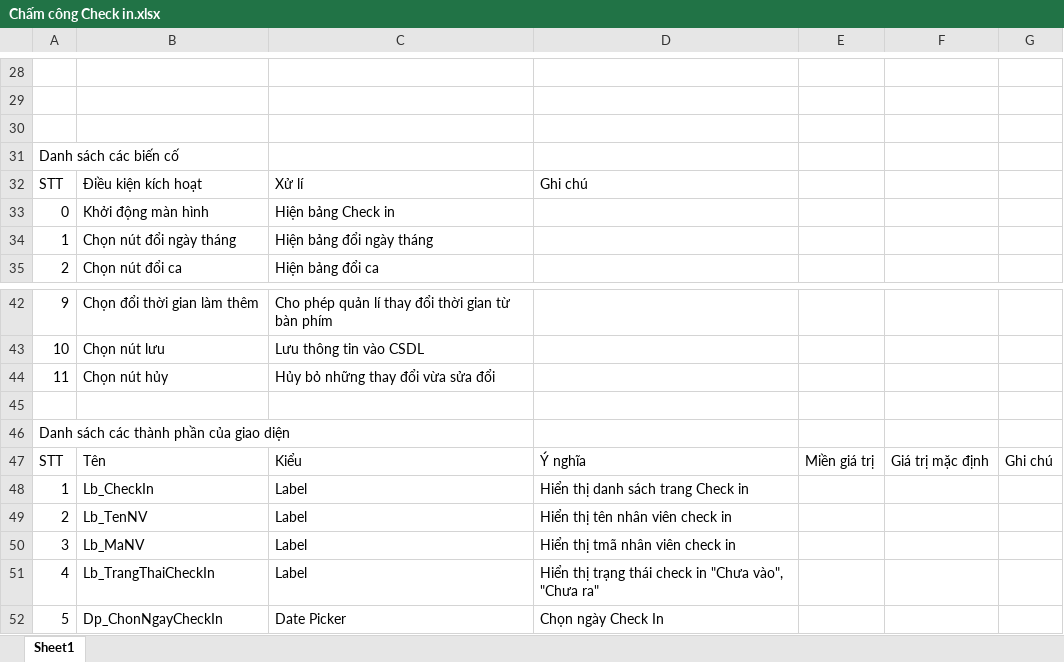
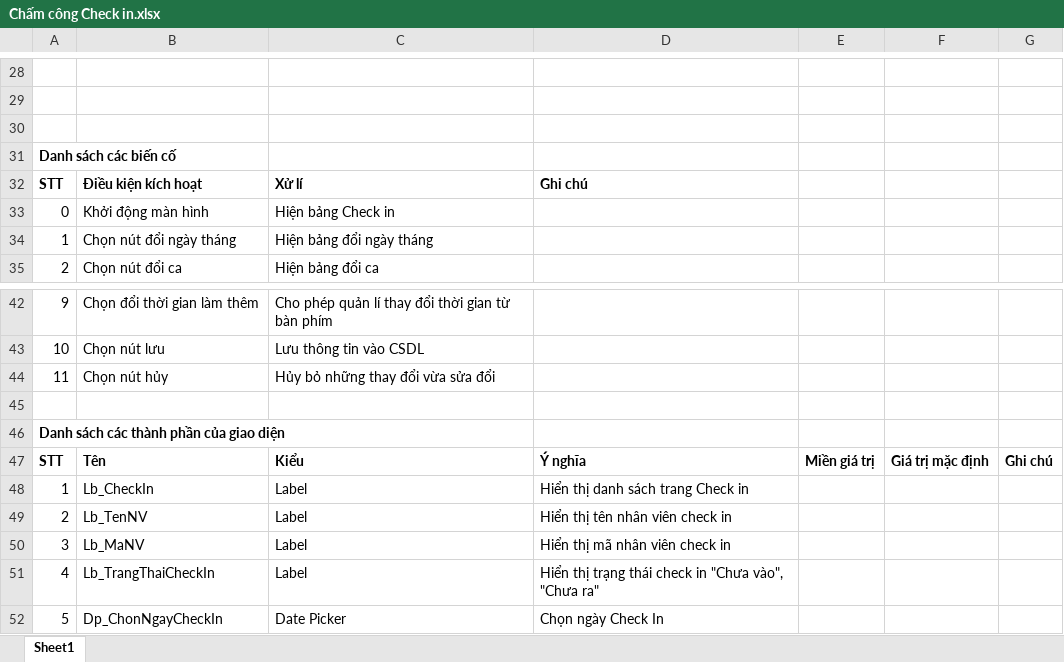
Before and after one commit to CNPM-Team-1/CNPM, an Excel workbook: Thiết kế/Thiết kế giao diện/NgManDat/Chấm công Check in.xlsx, sheet Sheet1, drawn as a sheet; only a part is shown, gaps mark what is left out; values as stored, in another font and other column widths than the file's, no borders; charts and pictures not drawn; the diff names each change by its address in the sheet, - before the commit and + after, or states it on an @@ line.

```diff
--- a/Thiết kế/Thiết kế giao diện/NgManDat/Chấm công Check in.xlsx (sheet Sheet1)
+++ b/Thiết kế/Thiết kế giao diện/NgManDat/Chấm công Check in.xlsx (sheet Sheet1)
-A31 bold: off
+A31 bold: on
-A32:D32 bold: off
+A32:D32 bold: on
-A46 bold: off
+A46 bold: on
-A47:G47 bold: off
+A47:G47 bold: on
-D50: Hiển thị tmã nhân viên check in
+D50: Hiển thị mã nhân viên check in
```
Also changed, not shown: Thiết kế/Thiết kế giao diện/Giao Diện.xlsx, Thiết kế/Thiết kế giao diện/NgManDat/Chấm công Check in - Lịch sử.xlsx, 12 other files.
